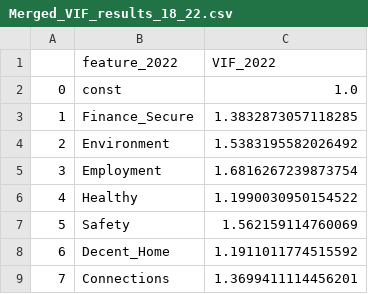
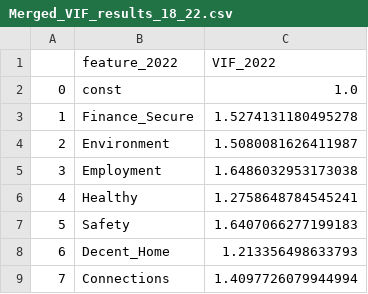
Before and after one commit to BohaoSuCC/CASA0007A2QMBohaoSu, a CSV file: AnalysisResult/Merged_VIF_results_18_22.csv, drawn as a sheet.

```diff
--- a/AnalysisResult/Merged_VIF_results_18_22.csv
+++ b/AnalysisResult/Merged_VIF_results_18_22.csv
@@ -2,8 +2,8 @@
 0,const,1.0
-1,Finance_Secure,1.3832873057118285
-2,Environment,1.5383195582026492
-3,Employment,1.6816267239873754
-4,Healthy,1.1990030950154522
-5,Safety,1.562159114760069
-6,Decent_Home,1.1911011774515592
-7,Connections,1.3699411114456201
+1,Finance_Secure,1.5274131180495278
+2,Environment,1.5080081626411987
+3,Employment,1.6486032953173038
+4,Healthy,1.2758648784545241
+5,Safety,1.6407066277199183
+6,Decent_Home,1.213356498633793
+7,Connections,1.4097726079944994
```
Also changed, not shown: 10 other files.
